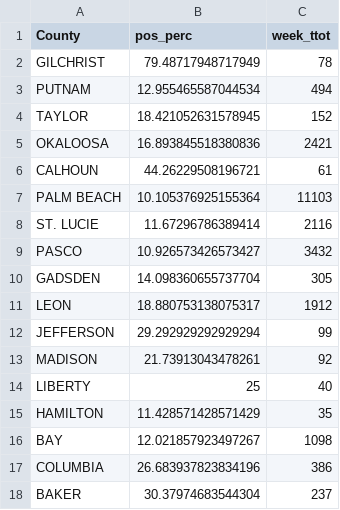
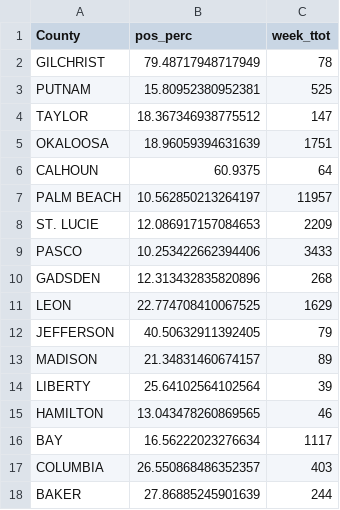
Before and after one commit to kokbent/covis19-data, a CSV file: ct_pos_perc.csv, drawn as a sheet; only a part is shown; the diff covers the shown part only.

```diff
--- a/ct_pos_perc.csv
+++ b/ct_pos_perc.csv
@@ -2,17 +2,17 @@ County,pos_perc,week_ttot
 GILCHRIST,79.48717948717949,78
-PUTNAM,12.955465587044534,494
-TAYLOR,18.421052631578945,152
-OKALOOSA,16.893845518380836,2421
-CALHOUN,44.26229508196721,61
-PALM BEACH,10.105376925155364,11103
-ST. LUCIE,11.67296786389414,2116
-PASCO,10.926573426573427,3432
-GADSDEN,14.098360655737704,305
-LEON,18.880753138075317,1912
-JEFFERSON,29.292929292929294,99
-MADISON,21.73913043478261,92
-LIBERTY,25,40
-HAMILTON,11.428571428571429,35
-BAY,12.021857923497267,1098
-COLUMBIA,26.683937823834196,386
-BAKER,30.37974683544304,237
+PUTNAM,15.80952380952381,525
+TAYLOR,18.367346938775512,147
+OKALOOSA,18.96059394631639,1751
+CALHOUN,60.9375,64
+PALM BEACH,10.562850213264197,11957
+ST. LUCIE,12.086917157084653,2209
+PASCO,10.253422662394406,3433
+GADSDEN,12.313432835820896,268
+LEON,22.774708410067525,1629
+JEFFERSON,40.50632911392405,79
+MADISON,21.34831460674157,89
+LIBERTY,25.64102564102564,39
+HAMILTON,13.043478260869565,46
+BAY,16.56222023276634,1117
+COLUMBIA,26.550868486352357,403
+BAKER,27.86885245901639,244
```
Also changed, not shown: 104 edited cells elsewhere in this file, case_ev.csv, death_preds.csv, 3 other files.
